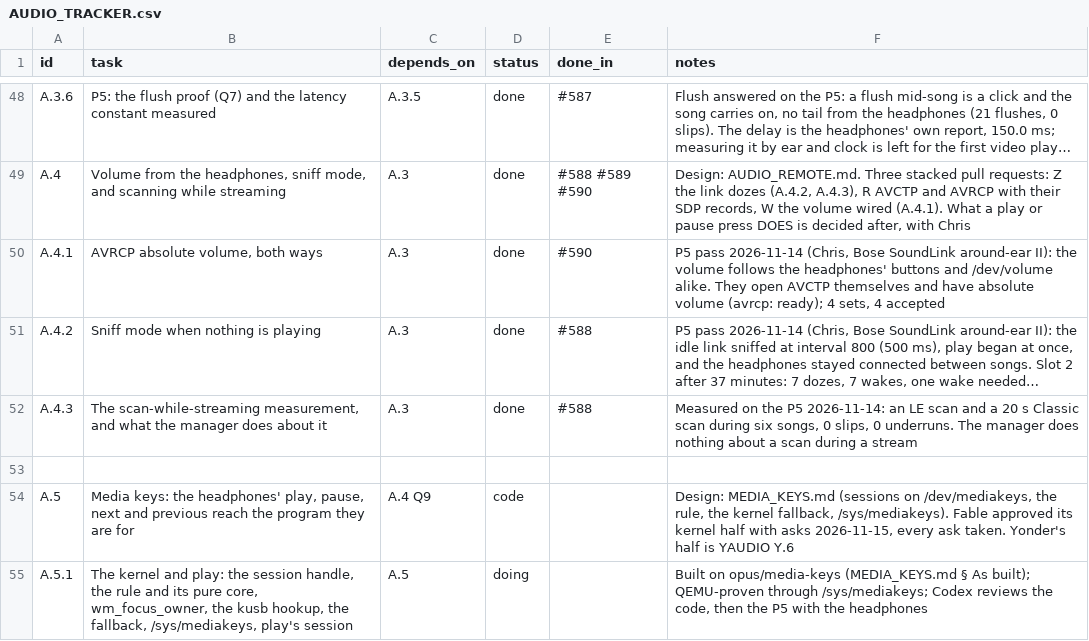
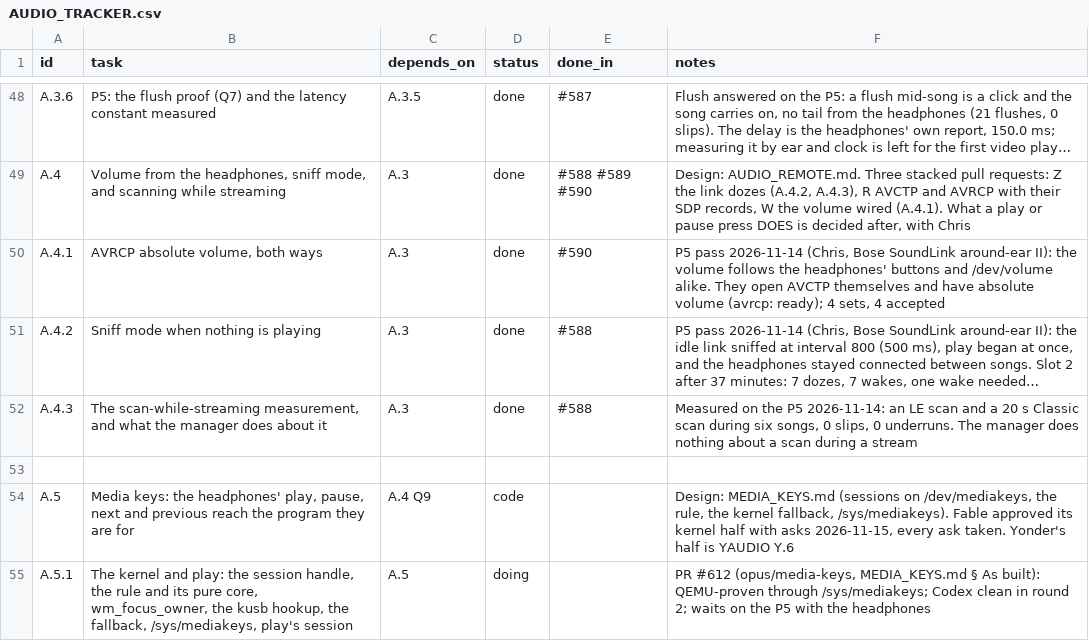
Before and after one commit to VBWizard/os64, a CSV file: docs/design/pending/AUDIO_TRACKER.csv, drawn as a sheet; only a part is shown, gaps mark what is left out; long unchanged cells end in ….

```diff
--- a/docs/design/pending/AUDIO_TRACKER.csv
+++ b/docs/design/pending/AUDIO_TRACKER.csv
@@ -54,2 +54,2 @@ A.4.3,"The scan-while-streaming measurement, and what the manager does about it"
 A.5,"Media keys: the headphones' play, pause, next and previous reach the program they are for",A.4 Q9,code,,"Design: MEDIA_KEYS.md (sessions on /dev/mediakeys, the rule, the kernel fallback, /sys/mediakeys). Fable approved its kernel half with asks 2026-11-15, every ask taken. Yonder's half is YAUDIO Y.6"
-A.5.1,"The kernel and play: the session handle, the rule and its pure core, wm_focus_owner, the kusb hookup, the fallback, /sys/mediakeys, play's session",A.5,doing,,"Built on opus/media-keys (MEDIA_KEYS.md § As built); QEMU-proven through /sys/mediakeys; Codex reviews the code, then the P5 with the headphones"
+A.5.1,"The kernel and play: the session handle, the rule and its pure core, wm_focus_owner, the kusb hookup, the fallback, /sys/mediakeys, play's session",A.5,doing,,"PR #612 (opus/media-keys, MEDIA_KEYS.md § As built): QEMU-proven through /sys/mediakeys; Codex clean in round 2; waits on the P5 with the headphones"
```
